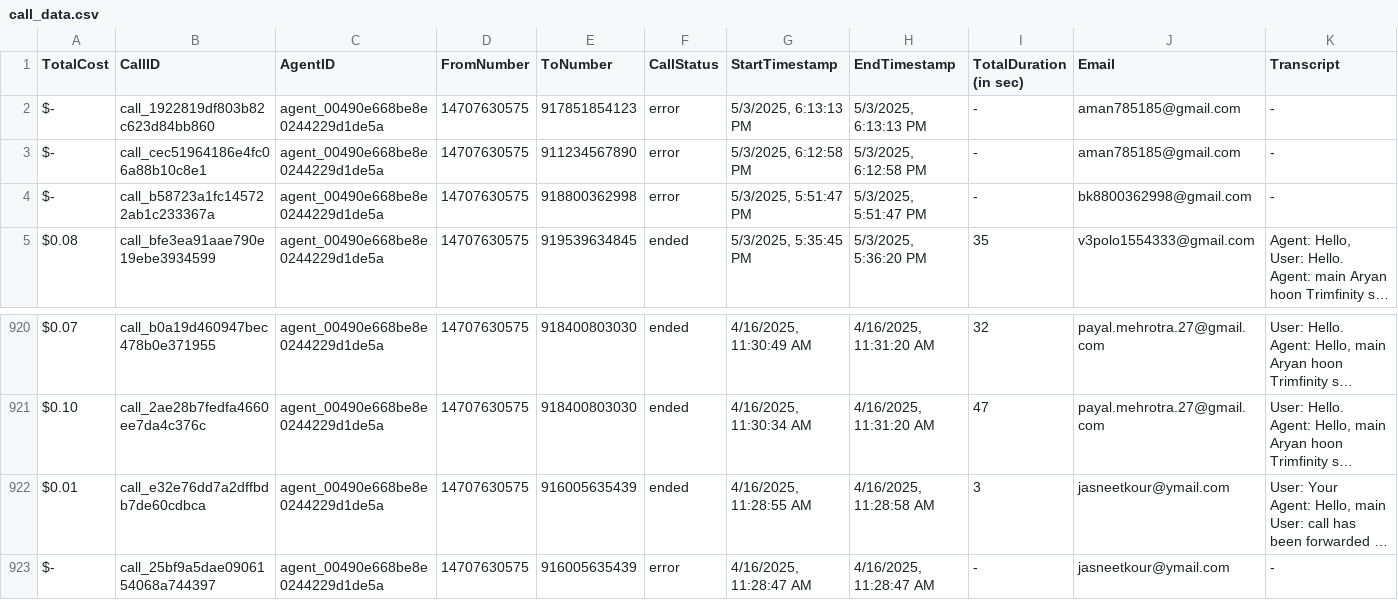
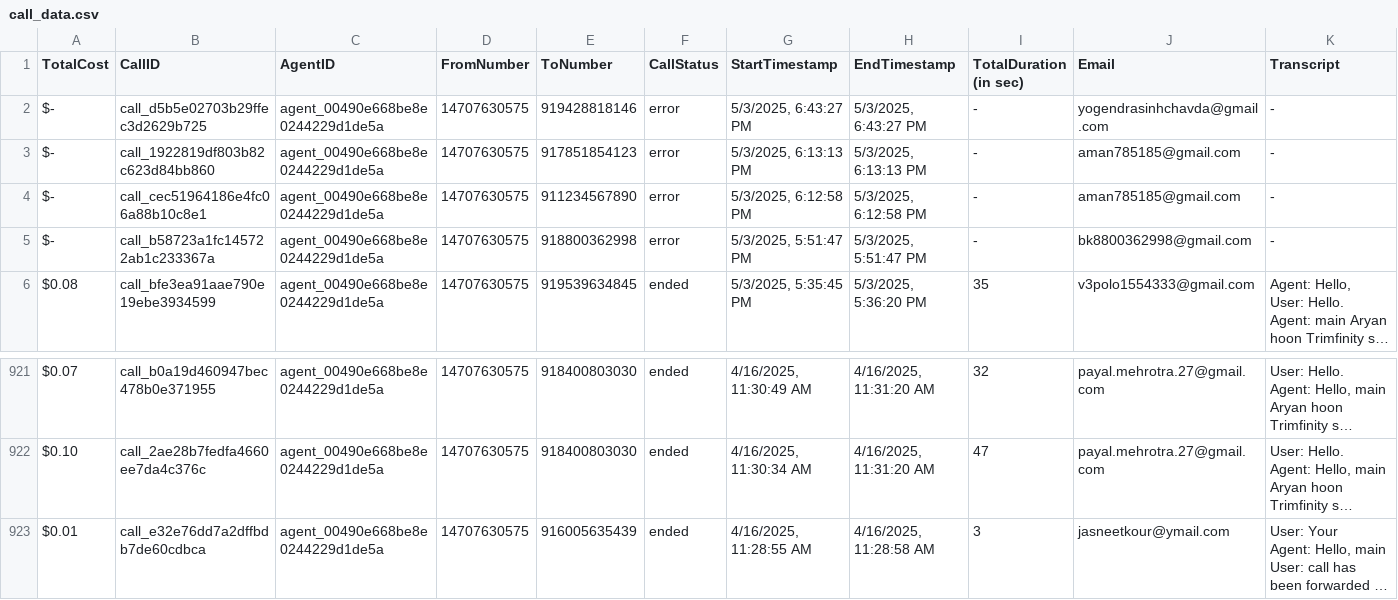
Before and after one commit to Urban-gabru-yog/Trimfinity_Dashboard_1104, a CSV file: data/call_data.csv, drawn as a sheet; only a part is shown, gaps mark what is left out; long unchanged cells end in …; removed rows and columns are numbered as before the commit, all else as after; rows hold the shown columns only; the diff names each change by its address in the sheet, - before the commit and + after, or states it on an @@ line.

```diff
--- a/data/call_data.csv
+++ b/data/call_data.csv
+row 2: $- | call_d5b5e02703b29ffec3d2629b725 | agent_00490e668be8e0244229d1de5a | 14707630575 | 919428818146 | error | 5/3/2025, 6:43:27 PM | 5/3/2025, 6:43:27 PM | - | yogendrasinhchavda@gmail.com | -
-row 923: $- | call_25bf9a5dae0906154068a744397 | agent_00490e668be8e0244229d1de5a | 14707630575 | 916005635439 | error | 4/16/2025, 11:28:47 AM | 4/16/2025, 11:28:47 AM | - | jasneetkour@ymail.com | -
```
Also changed, not shown: data/merged_data.csv.
